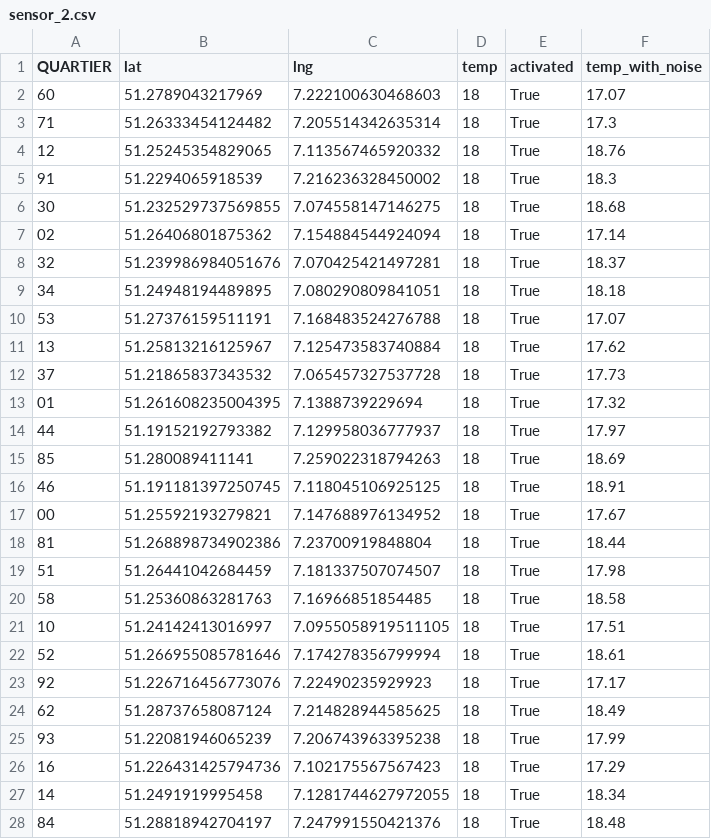
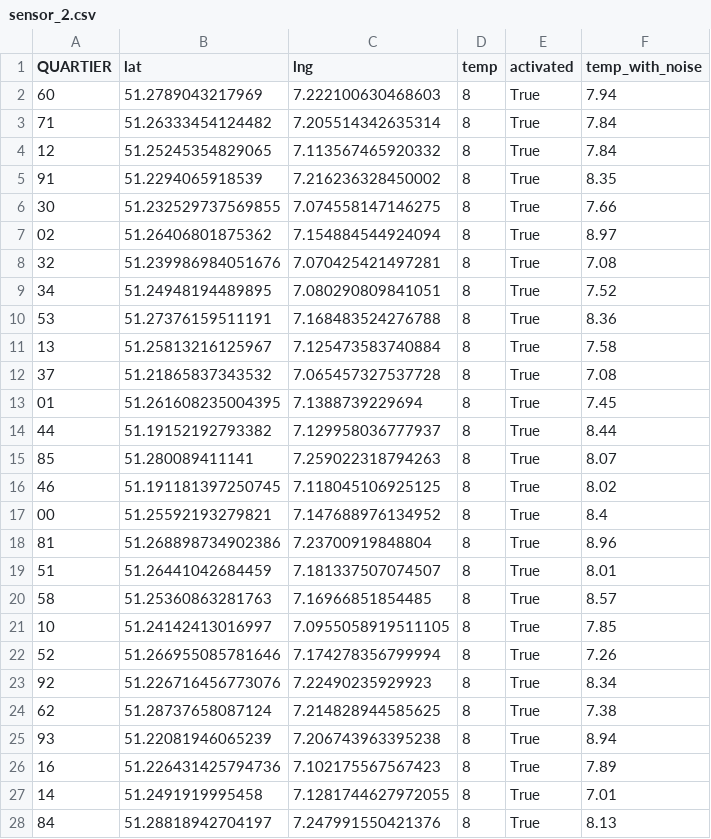
Before and after one commit to hoelk-f/smart-city-urban-heat-monitoring, a CSV file: src/assets/sensor_2.csv, drawn as a sheet; only a part is shown; the diff covers the shown part only.

```diff
--- a/src/assets/sensor_2.csv
+++ b/src/assets/sensor_2.csv
@@ -1,28 +1,28 @@
 QUARTIER,lat,lng,temp,activated,temp_with_noise
-60,51.2789043217969,7.222100630468603,18,True,17.07
-71,51.26333454124482,7.205514342635314,18,True,17.3
-12,51.25245354829065,7.113567465920332,18,True,18.76
-91,51.2294065918539,7.216236328450002,18,True,18.3
-30,51.232529737569855,7.074558147146275,18,True,18.68
-02,51.26406801875362,7.154884544924094,18,True,17.14
-32,51.239986984051676,7.070425421497281,18,True,18.37
-34,51.24948194489895,7.080290809841051,18,True,18.18
-53,51.27376159511191,7.168483524276788,18,True,17.07
-13,51.25813216125967,7.125473583740884,18,True,17.62
-37,51.21865837343532,7.065457327537728,18,True,17.73
-01,51.261608235004395,7.1388739229694,18,True,17.32
-44,51.19152192793382,7.129958036777937,18,True,17.97
-85,51.280089411141,7.259022318794263,18,True,18.69
-46,51.191181397250745,7.118045106925125,18,True,18.91
-00,51.25592193279821,7.147688976134952,18,True,17.67
-81,51.268898734902386,7.23700919848804,18,True,18.44
-51,51.26441042684459,7.181337507074507,18,True,17.98
-58,51.25360863281763,7.16966851854485,18,True,18.58
-10,51.24142413016997,7.0955058919511105,18,True,17.51
-52,51.266955085781646,7.174278356799994,18,True,18.61
-92,51.226716456773076,7.22490235929923,18,True,17.17
-62,51.28737658087124,7.214828944585625,18,True,18.49
-93,51.22081946065239,7.206743963395238,18,True,17.99
-16,51.226431425794736,7.102175567567423,18,True,17.29
-14,51.2491919995458,7.1281744627972055,18,True,18.34
-84,51.28818942704197,7.247991550421376,18,True,18.48
+60,51.2789043217969,7.222100630468603,8,True,7.94
+71,51.26333454124482,7.205514342635314,8,True,7.84
+12,51.25245354829065,7.113567465920332,8,True,7.84
+91,51.2294065918539,7.216236328450002,8,True,8.35
+30,51.232529737569855,7.074558147146275,8,True,7.66
+02,51.26406801875362,7.154884544924094,8,True,8.97
+32,51.239986984051676,7.070425421497281,8,True,7.08
+34,51.24948194489895,7.080290809841051,8,True,7.52
+53,51.27376159511191,7.168483524276788,8,True,8.36
+13,51.25813216125967,7.125473583740884,8,True,7.58
+37,51.21865837343532,7.065457327537728,8,True,7.08
+01,51.261608235004395,7.1388739229694,8,True,7.45
+44,51.19152192793382,7.129958036777937,8,True,8.44
+85,51.280089411141,7.259022318794263,8,True,8.07
+46,51.191181397250745,7.118045106925125,8,True,8.02
+00,51.25592193279821,7.147688976134952,8,True,8.4
+81,51.268898734902386,7.23700919848804,8,True,8.96
+51,51.26441042684459,7.181337507074507,8,True,8.01
+58,51.25360863281763,7.16966851854485,8,True,8.57
+10,51.24142413016997,7.0955058919511105,8,True,7.85
+52,51.266955085781646,7.174278356799994,8,True,7.26
+92,51.226716456773076,7.22490235929923,8,True,8.34
+62,51.28737658087124,7.214828944585625,8,True,7.38
+93,51.22081946065239,7.206743963395238,8,True,8.94
+16,51.226431425794736,7.102175567567423,8,True,7.89
+14,51.2491919995458,7.1281744627972055,8,True,7.01
+84,51.28818942704197,7.247991550421376,8,True,8.13
```
Also changed, not shown: 16 edited cells elsewhere in this file, src/assets/sensor_1.csv, src/assets/sensors.csv, 8 other files.
